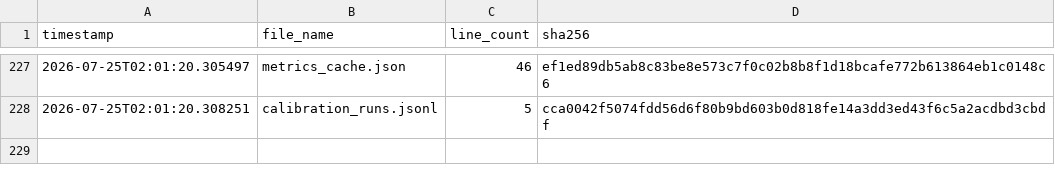
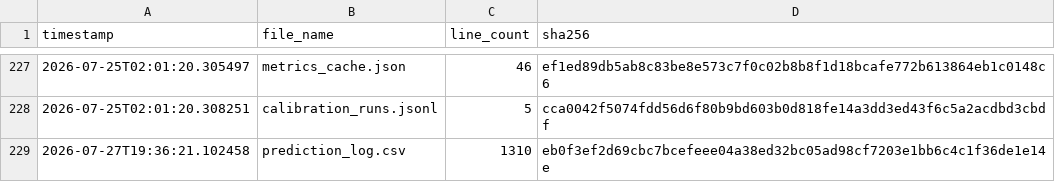
Before and after one commit to armaanmoosani/rbob-ho-fuel-tracker, a CSV file: data/integrity_hashes.csv, drawn as a sheet; only a part is shown, gaps mark what is left out; the diff names each change by its address in the sheet, - before the commit and + after, or states it on an @@ line.

```diff
--- a/data/integrity_hashes.csv
+++ b/data/integrity_hashes.csv
+row 229: 2026-07-27T19:36:21.102458 | prediction_log.csv | 1310 | eb0f3ef2d69cbc7bcefeee04a38ed32bc05ad98cf7203e1bb6c4c1f36de1e14e
```
